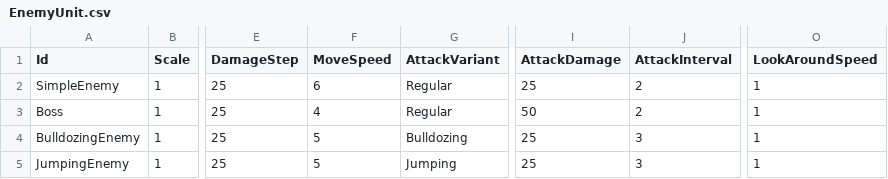
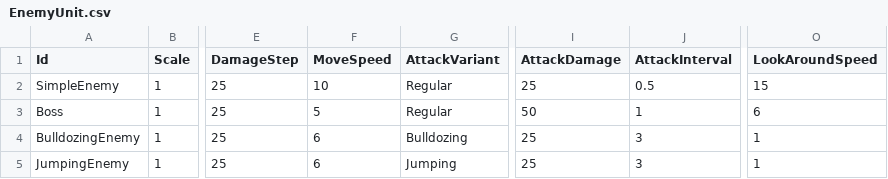
Before and after one commit to KonstantKuz/JurassicWorld, a CSV file: Assets/Resources/Configs/EnemyUnit.csv, drawn as a sheet; only a part is shown, gaps mark what is left out; the diff names each change by its address in the sheet, - before the commit and + after, or states it on an @@ line.

Commit message:
replace configs

```diff
--- a/Assets/Resources/Configs/EnemyUnit.csv
+++ b/Assets/Resources/Configs/EnemyUnit.csv
-F2 (MoveSpeed): 6
+F2 (MoveSpeed): 10
-J2 (AttackInterval): 2
+J2 (AttackInterval): 0.5
-O2 (LookAroundSpeed): 1
+O2 (LookAroundSpeed): 15
-F3 (MoveSpeed): 4
+F3 (MoveSpeed): 5
-J3 (AttackInterval): 2
+J3 (AttackInterval): 1
-O3 (LookAroundSpeed): 1
+O3 (LookAroundSpeed): 6
-F4:F5 (MoveSpeed): 5
+F4:F5 (MoveSpeed): 6
```
Also changed, not shown: Assets/Resources/Configs/Weapons.csv, 5 other files.
